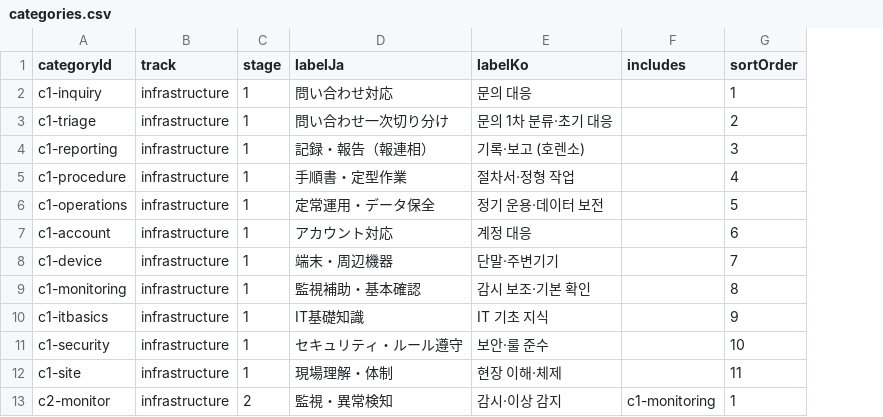
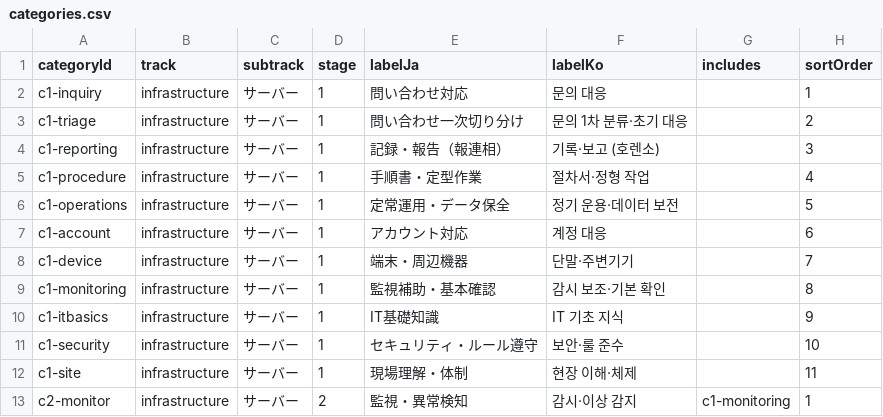
Before and after one commit to pletech/career-v2, a CSV file: public/data/categories.csv, drawn as a sheet; only a part is shown; the diff names each change by its address in the sheet, - before the commit and + after, or states it on an @@ line.

```diff
--- a/public/data/categories.csv
+++ b/public/data/categories.csv
+column C (subtrack), rows 2-13: all サーバー
```
Also changed, not shown: public/data/actions.csv, public/data/certs.csv, 10 other files.
